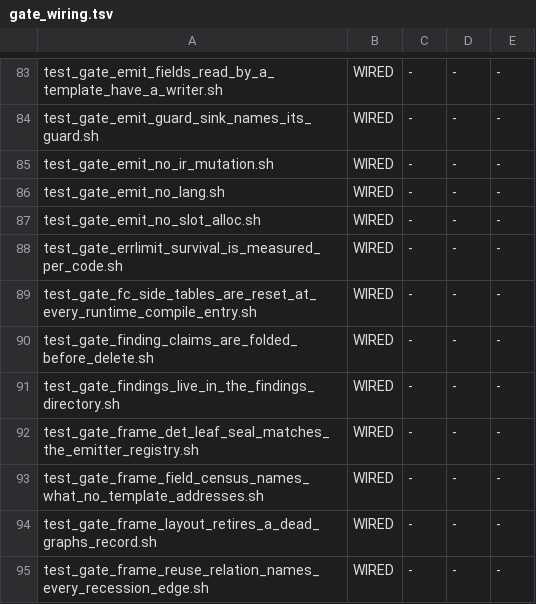
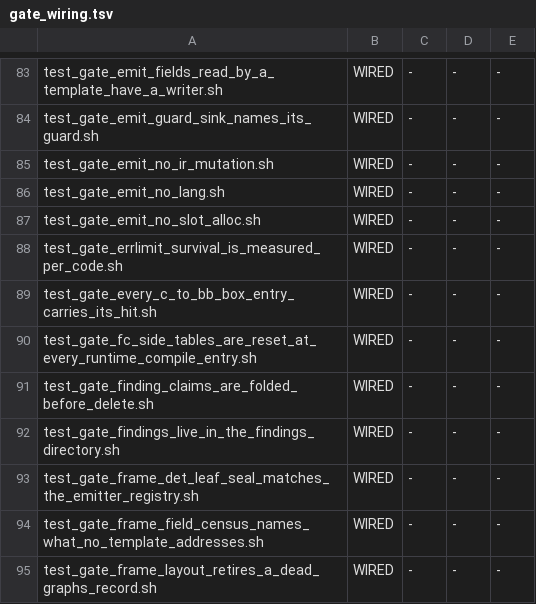
Before and after one commit to snobol4ever/SCRIP, a TSV file: scripts/gate_wiring.tsv, drawn as a sheet; only a part is shown, gaps mark what is left out; the shorter side is filled out with more unchanged rows; the diff names each change by its address in the sheet, - before the commit and + after, or states it on an @@ line.

Commit message:
c2bb: the census counted hooked sites only, so three unhooked box entries read as zero
The C->BB population is measured by grepping rt_c2bb_hit and running under
SCRIP_C2BB_TRACE, so an entry carrying no hit is invisible exactly like a dead
one. Three such roads existed and all three were in the cto half.

rk_gram_run_native enters a box through the rk_gram_enter_box asm trampoline
while holding char fb[256] on the C stack, then selects the port in C with
(r.v != DT_FAIL). That is a SECOND non-tail C-frame entry: CEO-1087 named
rt.c:1194 as the last one in the tree, and it is the last HOOKED one.

The five rt_chain_enter / rt_chain_enter_v sites -- the EVAL, CODE and
computed-GOTO road -- carried no hit either. Hooking them shows the road is
LIVE: a six-line SNOBOL4 program whose only dynamic construct is EVAL('3 + 4')
fires chain.eval.v. That transition was absent from the 1062-transition census
because it had no hook, so 1062 is a floor over hooked sites, not a population.

test_gate_every_c_to_bb_box_entry_carries_its_hit.sh holds the census: 14 entry
sites, 0 unhooked, wired into preflight_arms.txt and adopted into
gate_wiring.tsv. Its FAIL_ONCE arm caught a real flaw in the gate on its first
run -- an `extern void rt_c2bb_hit` declaration inside the window satisfied the
check, grading a declaration as a hook -- and after hardening, one of the new
sites failed honestly and was fixed.

Measured, tree d36dafbc7: the six sites assigned to the cto read ZERO live
across prolog (inria 432/445, gnu 11/11, swi 1058/2935), pascal (pat + fpc) and
raku. A control arm through the suites' exact subprocess form fires descr.tiny,
so those zeros are absence and not a dark instrument.

```diff
--- a/scripts/gate_wiring.tsv
+++ b/scripts/gate_wiring.tsv
+row 89: test_gate_every_c_to_bb_box_entry_carries_its_hit.sh | WIRED | - | - | -
```
Also changed, not shown: 4 other files.
